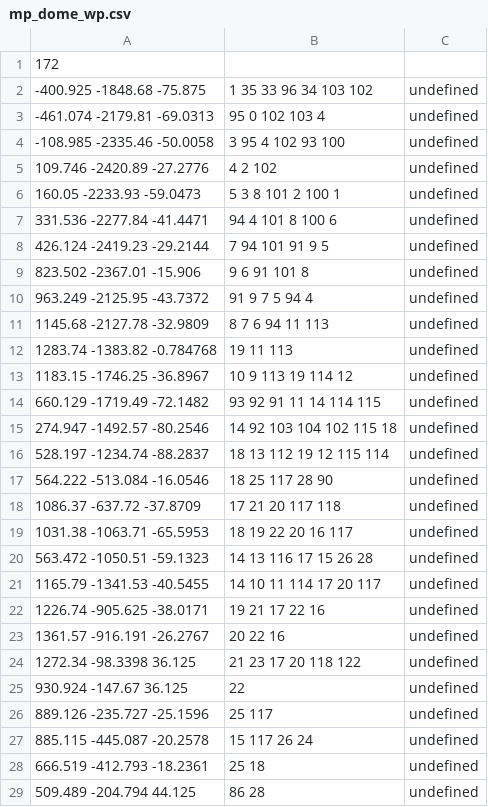
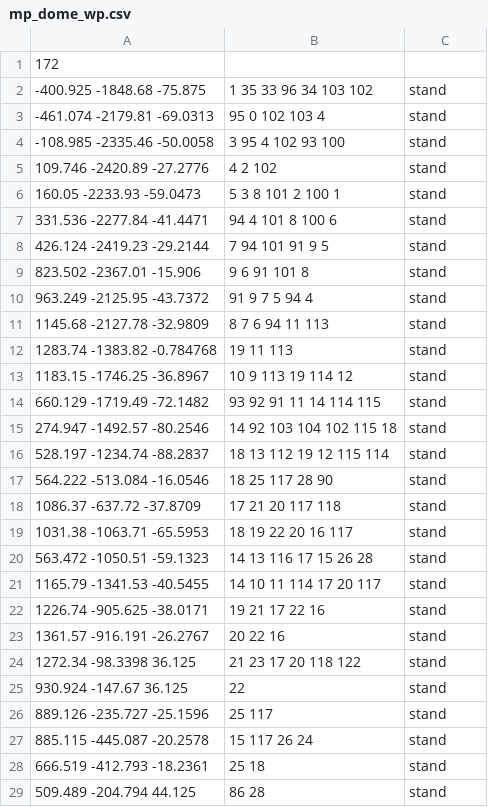
Before and after one commit to ineedbots/iw4x_waypoints, a CSV file: mp_dome_wp.csv, drawn as a sheet; only a part is shown; the diff covers the shown part only.

```diff
--- a/mp_dome_wp.csv
+++ b/mp_dome_wp.csv
@@ -1,29 +1,29 @@
 172
--400.925 -1848.68 -75.875,1 35 33 96 34 103 102,undefined,,,
--461.074 -2179.81 -69.0313,95 0 102 103 4,undefined,,,
--108.985 -2335.46 -50.0058,3 95 4 102 93 100,undefined,,,
-109.746 -2420.89 -27.2776,4 2 102,undefined,,,
-160.05 -2233.93 -59.0473,5 3 8 101 2 100 1,undefined,,,
-331.536 -2277.84 -41.4471,94 4 101 8 100 6,undefined,,,
-426.124 -2419.23 -29.2144,7 94 101 91 9 5,undefined,,,
-823.502 -2367.01 -15.906,9 6 91 101 8,undefined,,,
-963.249 -2125.95 -43.7372,91 9 7 5 94 4,undefined,,,
-1145.68 -2127.78 -32.9809,8 7 6 94 11 113,undefined,,,
-1283.74 -1383.82 -0.784768,19 11 113,undefined,,,
-1183.15 -1746.25 -36.8967,10 9 113 19 114 12,undefined,,,
-660.129 -1719.49 -72.1482,93 92 91 11 14 114 115,undefined,,,
-274.947 -1492.57 -80.2546,14 92 103 104 102 115 18,undefined,,,
-528.197 -1234.74 -88.2837,18 13 112 19 12 115 114,undefined,,,
-564.222 -513.084 -16.0546,18 25 117 28 90,undefined,,,
-1086.37 -637.72 -37.8709,17 21 20 117 118,undefined,,,
-1031.38 -1063.71 -65.5953,18 19 22 20 16 117,undefined,,,
-563.472 -1050.51 -59.1323,14 13 116 17 15 26 28,undefined,,,
-1165.79 -1341.53 -40.5455,14 10 11 114 17 20 117,undefined,,,
-1226.74 -905.625 -38.0171,19 21 17 22 16,undefined,,,
-1361.57 -916.191 -26.2767,20 22 16,undefined,,,
-1272.34 -98.3398 36.125,21 23 17 20 118 122,undefined,,,
-930.924 -147.67 36.125,22,undefined,,,
-889.126 -235.727 -25.1596,25 117,undefined,,,
-885.115 -445.087 -20.2578,15 117 26 24,undefined,,,
-666.519 -412.793 -18.2361,25 18,undefined,,,
-509.489 -204.794 44.125,86 28,undefined,,,
+-400.925 -1848.68 -75.875,1 35 33 96 34 103 102,stand,,,
+-461.074 -2179.81 -69.0313,95 0 102 103 4,stand,,,
+-108.985 -2335.46 -50.0058,3 95 4 102 93 100,stand,,,
+109.746 -2420.89 -27.2776,4 2 102,stand,,,
+160.05 -2233.93 -59.0473,5 3 8 101 2 100 1,stand,,,
+331.536 -2277.84 -41.4471,94 4 101 8 100 6,stand,,,
+426.124 -2419.23 -29.2144,7 94 101 91 9 5,stand,,,
+823.502 -2367.01 -15.906,9 6 91 101 8,stand,,,
+963.249 -2125.95 -43.7372,91 9 7 5 94 4,stand,,,
+1145.68 -2127.78 -32.9809,8 7 6 94 11 113,stand,,,
+1283.74 -1383.82 -0.784768,19 11 113,stand,,,
+1183.15 -1746.25 -36.8967,10 9 113 19 114 12,stand,,,
+660.129 -1719.49 -72.1482,93 92 91 11 14 114 115,stand,,,
+274.947 -1492.57 -80.2546,14 92 103 104 102 115 18,stand,,,
+528.197 -1234.74 -88.2837,18 13 112 19 12 115 114,stand,,,
+564.222 -513.084 -16.0546,18 25 117 28 90,stand,,,
+1086.37 -637.72 -37.8709,17 21 20 117 118,stand,,,
+1031.38 -1063.71 -65.5953,18 19 22 20 16 117,stand,,,
+563.472 -1050.51 -59.1323,14 13 116 17 15 26 28,stand,,,
+1165.79 -1341.53 -40.5455,14 10 11 114 17 20 117,stand,,,
+1226.74 -905.625 -38.0171,19 21 17 22 16,stand,,,
+1361.57 -916.191 -26.2767,20 22 16,stand,,,
+1272.34 -98.3398 36.125,21 23 17 20 118 122,stand,,,
+930.924 -147.67 36.125,22,stand,,,
+889.126 -235.727 -25.1596,25 117,stand,,,
+885.115 -445.087 -20.2578,15 117 26 24,stand,,,
+666.519 -412.793 -18.2361,25 18,stand,,,
+509.489 -204.794 44.125,86 28,stand,,,
```
Also changed, not shown: 144 edited cells elsewhere in this file, mp_osg_hijacked_wp.csv.
